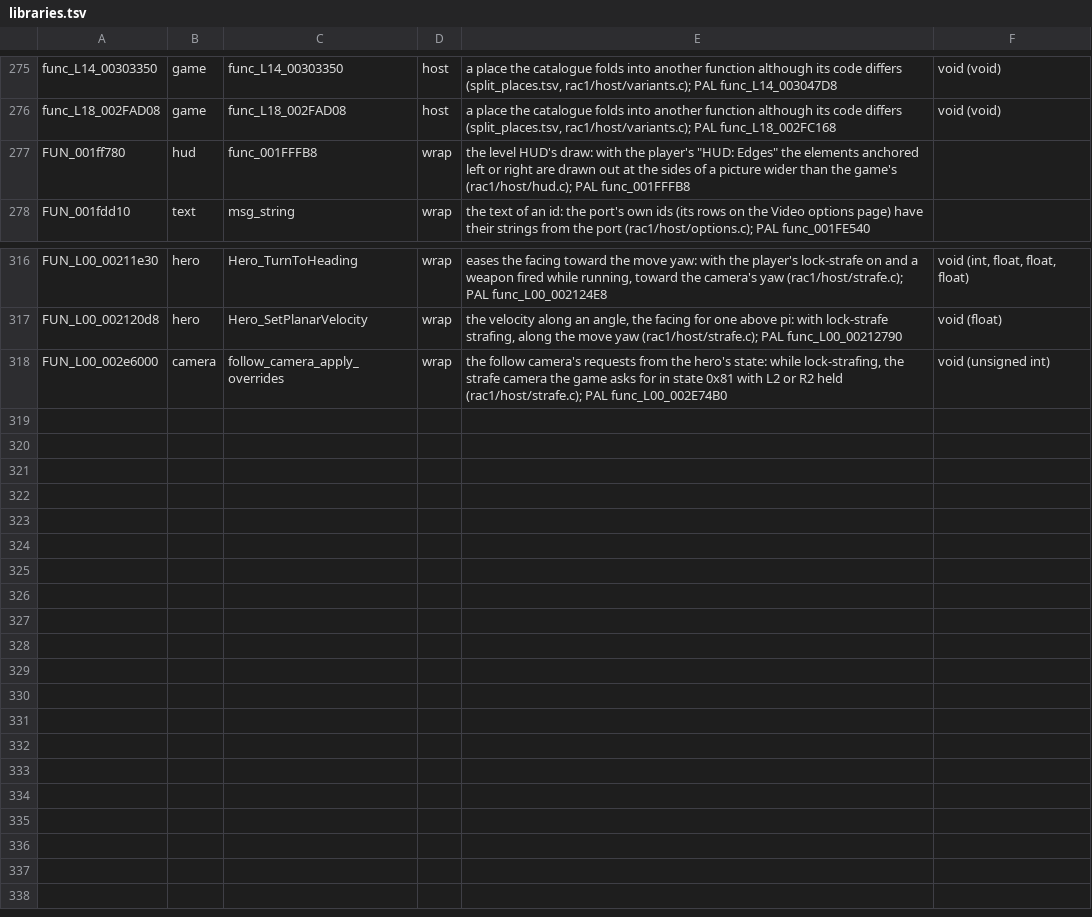
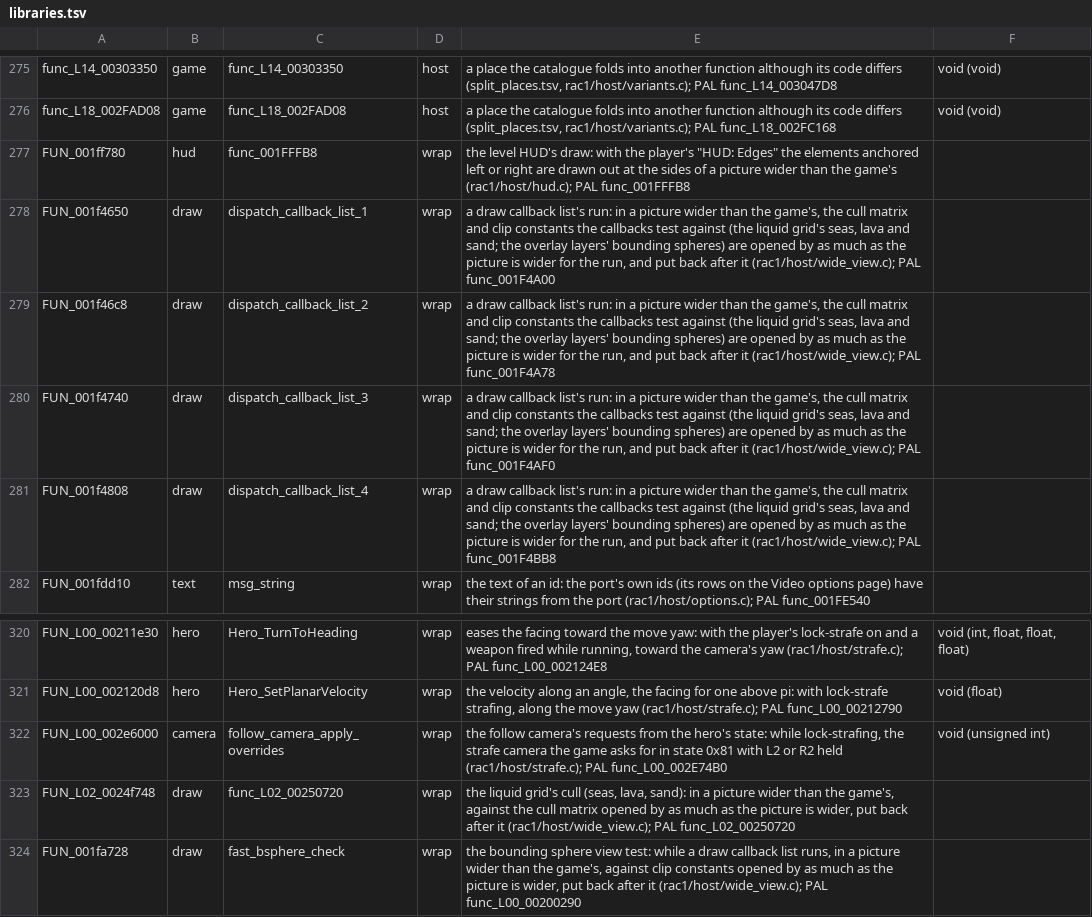
Before and after one commit to DrLegitamate/OpenRAC, a TSV file: port/game/rac1-ntsc/libraries.tsv, drawn as a sheet; only a part is shown, gaps mark what is left out.

Commit message:
feat(port): openrac_game_picture_wider, how much wider than 4:3 the picture is
Squashes 4 commits:

- test(port): regress leaves out the PAL-US differences routes.json lists per level
- feat(port): openrac_game_picture_wider, how much wider than 4:3 the picture is
- fix(port): seas, lava and sand reach the sides of a wide picture
- docs(port): the wide picture's seas and lava, cause and fix

```diff
--- a/port/game/rac1-ntsc/libraries.tsv
+++ b/port/game/rac1-ntsc/libraries.tsv
@@ -277,2 +277,6 @@ func_L18_002FAD08	game	func_L18_002FAD08	host	a place the catalogue folds into a
 FUN_001ff780	hud	func_001FFFB8	wrap	the level HUD's draw: with the player's "HUD: Edges" the elements anchored left or right are drawn out at the sides of a picture wider than the game's (rac1/host/hud.c); PAL func_001FFFB8
+FUN_001f4650	draw	dispatch_callback_list_1	wrap	a draw callback list's run: in a picture wider than the game's, the cull matrix and clip constants the callbacks test against (the liquid grid's seas, lava and sand; the overlay layers' bounding spheres) are opened by as much as the picture is wider for the run, and put back after it (rac1/host/wide_view.c); PAL func_001F4A00
+FUN_001f46c8	draw	dispatch_callback_list_2	wrap	a draw callback list's run: in a picture wider than the game's, the cull matrix and clip constants the callbacks test against (the liquid grid's seas, lava and sand; the overlay layers' bounding spheres) are opened by as much as the picture is wider for the run, and put back after it (rac1/host/wide_view.c); PAL func_001F4A78
+FUN_001f4740	draw	dispatch_callback_list_3	wrap	a draw callback list's run: in a picture wider than the game's, the cull matrix and clip constants the callbacks test against (the liquid grid's seas, lava and sand; the overlay layers' bounding spheres) are opened by as much as the picture is wider for the run, and put back after it (rac1/host/wide_view.c); PAL func_001F4AF0
+FUN_001f4808	draw	dispatch_callback_list_4	wrap	a draw callback list's run: in a picture wider than the game's, the cull matrix and clip constants the callbacks test against (the liquid grid's seas, lava and sand; the overlay layers' bounding spheres) are opened by as much as the picture is wider for the run, and put back after it (rac1/host/wide_view.c); PAL func_001F4BB8
 FUN_001fdd10	text	msg_string	wrap	the text of an id: the port's own ids (its rows on the Video options page) have their strings from the port (rac1/host/options.c); PAL func_001FE540
@@ -318 +322,3 @@ FUN_L00_002120d8	hero	Hero_SetPlanarVelocity	wrap	the velocity along an angle, t
 FUN_L00_002e6000	camera	follow_camera_apply_overrides	wrap	the follow camera's requests from the hero's state: while lock-strafing, the strafe camera the game asks for in state 0x81 with L2 or R2 held (rac1/host/strafe.c); PAL func_L00_002E74B0	void (unsigned int)
+FUN_L02_0024f748	draw	func_L02_00250720	wrap	the liquid grid's cull (seas, lava, sand): in a picture wider than the game's, against the cull matrix opened by as much as the picture is wider, put back after it (rac1/host/wide_view.c); PAL func_L02_00250720
+FUN_001fa728	draw	fast_bsphere_check	wrap	the bounding sphere view test: while a draw callback list runs, in a picture wider than the game's, against clip constants opened by as much as the picture is wider, put back after it (rac1/host/wide_view.c); PAL func_L00_00200290
```
Also changed, not shown: port/game/rac1-pal/libraries.tsv, 13 other files.
